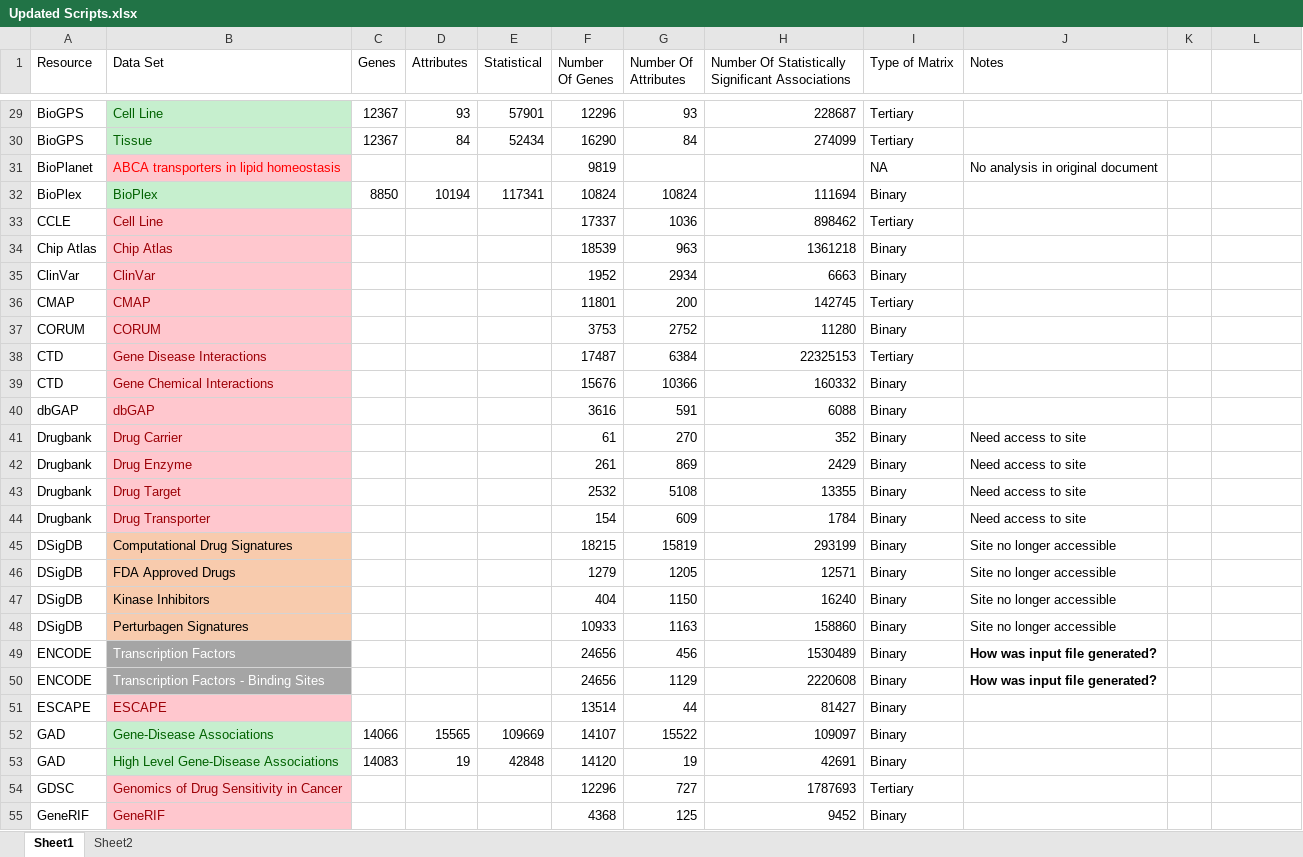
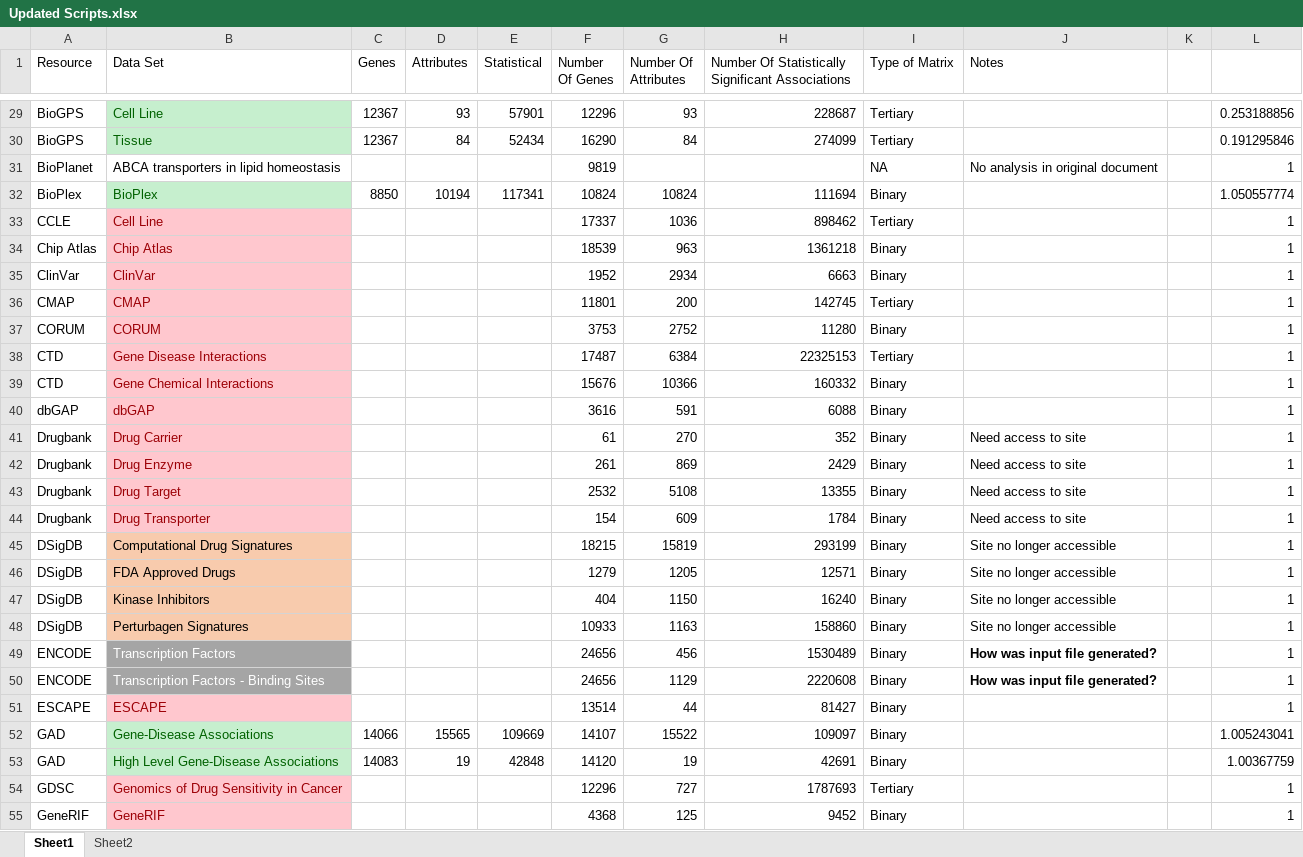
Before and after one commit to MaayanLab/Harmonizome-Data-Processing-Appyters, an Excel workbook: Updated Scripts.xlsx, sheet Sheet1, drawn as a sheet; only a part is shown, gaps mark what is left out; values as stored, in another font and other column widths than the file's, no borders; table styles not drawn; the diff covers the shown part only; the diff names each change by its address in the sheet, - before the commit and + after, or states it on an @@ line.

```diff
--- a/Updated Scripts.xlsx (sheet Sheet1)
+++ b/Updated Scripts.xlsx (sheet Sheet1)
-L29: (empty)
+L29: 0.253188856
-L30: (empty)
+L30: 0.191295846
@@ B31 text colour: #FF0000 → black, fill: #FFC7CE → none @@
-L31: (empty)
+L31: 1
-L32: (empty)
+L32: 1.050557774
-L33:L51: (empty)
+L33:L51: 1
-L52: (empty)
+L52: 1.005243041
-L53: (empty)
+L53: 1.00367759
-L54:L55: (empty)
+L54:L55: 1
```
Also changed, not shown: 7 added rows, 7 removed rows, 88 edited cells and cell formats elsewhere in this sheet, 3 other files.
